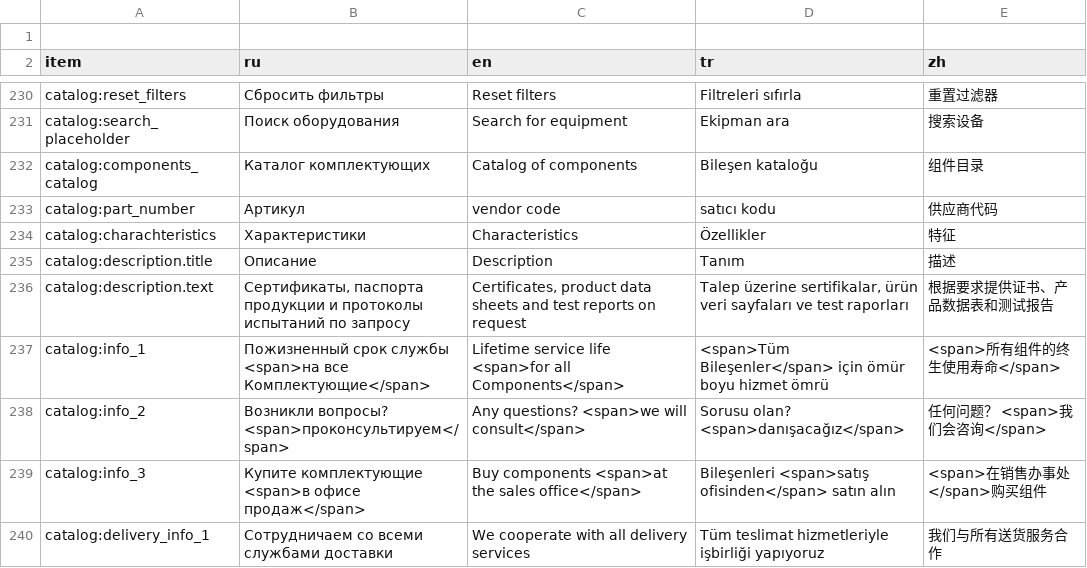
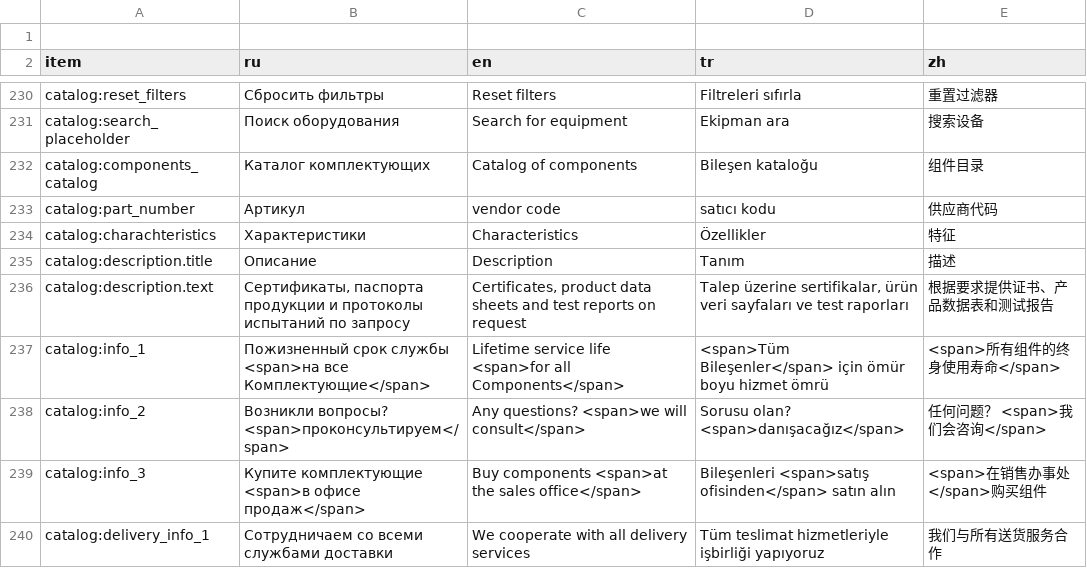
Before and after one commit to lyapkin/visota-front, a TSV file: src/locales/script/translation.tsv, drawn as a sheet; only a part is shown, gaps mark what is left out; the diff covers the shown part only.

```diff
--- a/src/locales/script/translation.tsv
+++ b/src/locales/script/translation.tsv
@@ -236,3 +236,3 @@ catalog:description.title	Описание	Description	Tanım	描述
 catalog:description.text	Сертификаты, паспорта продукции и протоколы испытаний по запросу	Certificates, product data sheets and test reports on request	Talep üzerine sertifikalar, ürün veri sayfaları ve test raporları	根据要求提供证书、产品数据表和测试报告
-catalog:info_1	Пожизненный срок службы <span>на все Комплектующие</span>	Lifetime service life <span>for all Components</span>	<span>Tüm Bileşenler</span> için ömür boyu hizmet ömrü	<span>所有组件的终生使用寿命</span>
+catalog:info_1	Пожизненный срок службы <span>на все Комплектующие</span>	Lifetime service life <span>for all Components</span>	<span>Tüm Bileşenler</span> için ömür boyu hizmet ömrü	<span>所有组件的终身使用寿命</span>
 catalog:info_2	Возникли вопросы? <span>проконсультируем</span>	Any questions? <span>we will consult</span>	Sorusu olan? <span>danışacağız</span>	任何问题？ <span>我们会咨询</span>
```
Also changed, not shown: 2 added rows and 24 edited cells elsewhere in this file, 5 other files.
